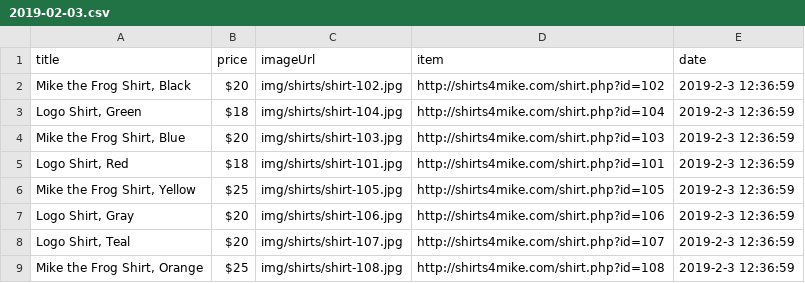
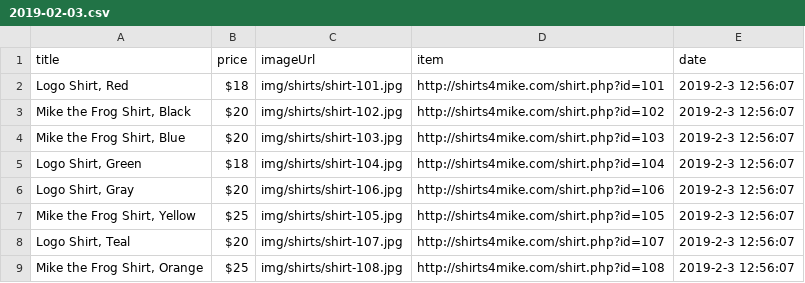
Before and after one commit to enaughton/ContentScraper, a CSV file: data/2019-02-03.csv, drawn as a sheet.

```diff
--- a/data/2019-02-03.csv
+++ b/data/2019-02-03.csv
@@ -1,9 +1,9 @@
 "title","price","imageUrl","item","date"
-" Mike the Frog Shirt, Black","$20","img/shirts/shirt-102.jpg","http://shirts4mike.com/shirt.php?id=102","2019-2-3 12:36:59"
-" Logo Shirt, Green","$18","img/shirts/shirt-104.jpg","http://shirts4mike.com/shirt.php?id=104","2019-2-3 12:36:59"
-" Mike the Frog Shirt, Blue","$20","img/shirts/shirt-103.jpg","http://shirts4mike.com/shirt.php?id=103","2019-2-3 12:36:59"
-" Logo Shirt, Red","$18","img/shirts/shirt-101.jpg","http://shirts4mike.com/shirt.php?id=101","2019-2-3 12:36:59"
-" Mike the Frog Shirt, Yellow","$25","img/shirts/shirt-105.jpg","http://shirts4mike.com/shirt.php?id=105","2019-2-3 12:36:59"
-" Logo Shirt, Gray","$20","img/shirts/shirt-106.jpg","http://shirts4mike.com/shirt.php?id=106","2019-2-3 12:36:59"
-" Logo Shirt, Teal","$20","img/shirts/shirt-107.jpg","http://shirts4mike.com/shirt.php?id=107","2019-2-3 12:36:59"
-" Mike the Frog Shirt, Orange","$25","img/shirts/shirt-108.jpg","http://shirts4mike.com/shirt.php?id=108","2019-2-3 12:36:59"
+" Logo Shirt, Red","$18","img/shirts/shirt-101.jpg","http://shirts4mike.com/shirt.php?id=101","2019-2-3 12:56:07"
+" Mike the Frog Shirt, Black","$20","img/shirts/shirt-102.jpg","http://shirts4mike.com/shirt.php?id=102","2019-2-3 12:56:07"
+" Mike the Frog Shirt, Blue","$20","img/shirts/shirt-103.jpg","http://shirts4mike.com/shirt.php?id=103","2019-2-3 12:56:07"
+" Logo Shirt, Green","$18","img/shirts/shirt-104.jpg","http://shirts4mike.com/shirt.php?id=104","2019-2-3 12:56:07"
+" Logo Shirt, Gray","$20","img/shirts/shirt-106.jpg","http://shirts4mike.com/shirt.php?id=106","2019-2-3 12:56:07"
+" Mike the Frog Shirt, Yellow","$25","img/shirts/shirt-105.jpg","http://shirts4mike.com/shirt.php?id=105","2019-2-3 12:56:07"
+" Logo Shirt, Teal","$20","img/shirts/shirt-107.jpg","http://shirts4mike.com/shirt.php?id=107","2019-2-3 12:56:07"
+" Mike the Frog Shirt, Orange","$25","img/shirts/shirt-108.jpg","http://shirts4mike.com/shirt.php?id=108","2019-2-3 12:56:07"
```
Also changed, not shown: 1 other file.
